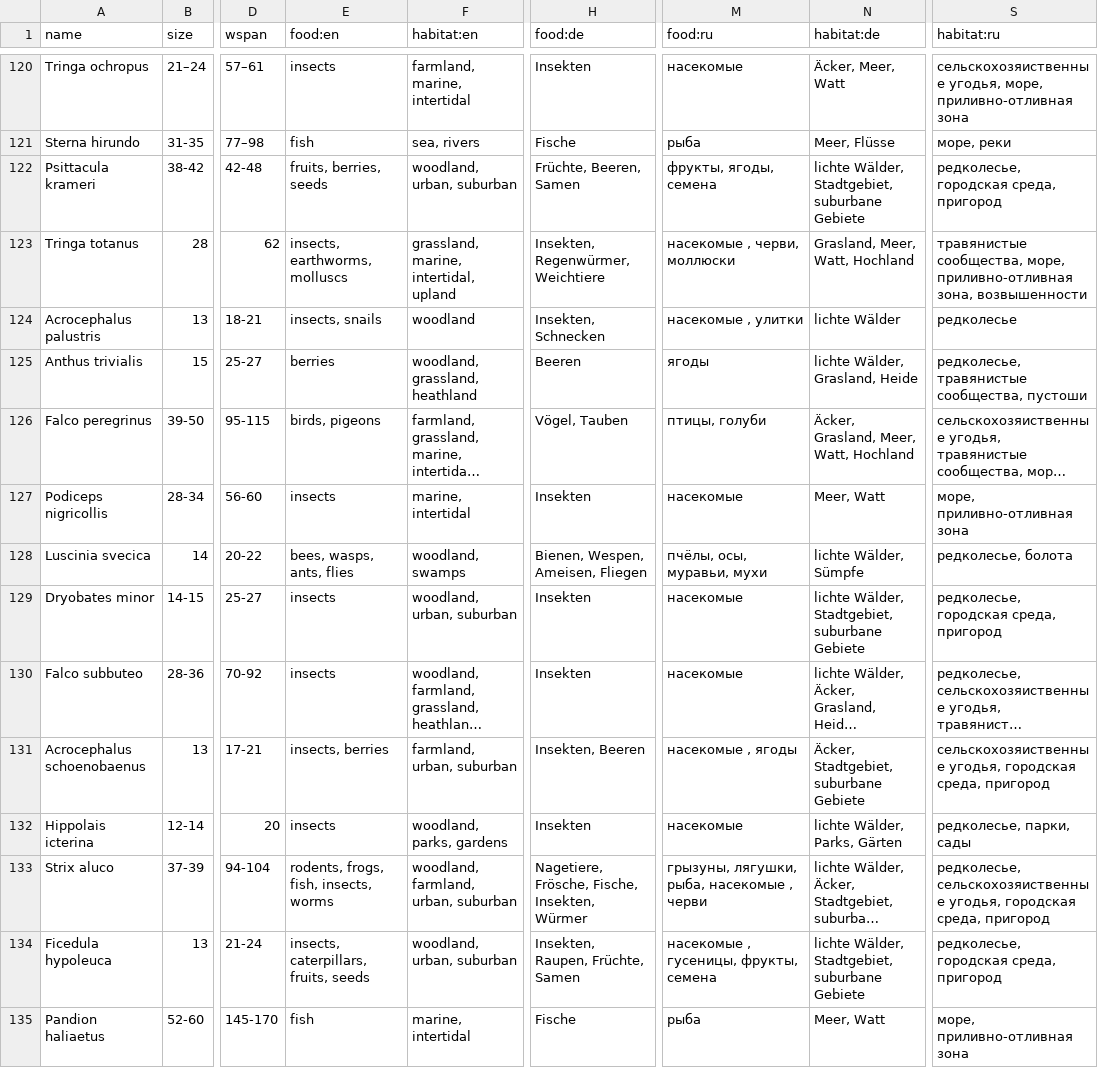
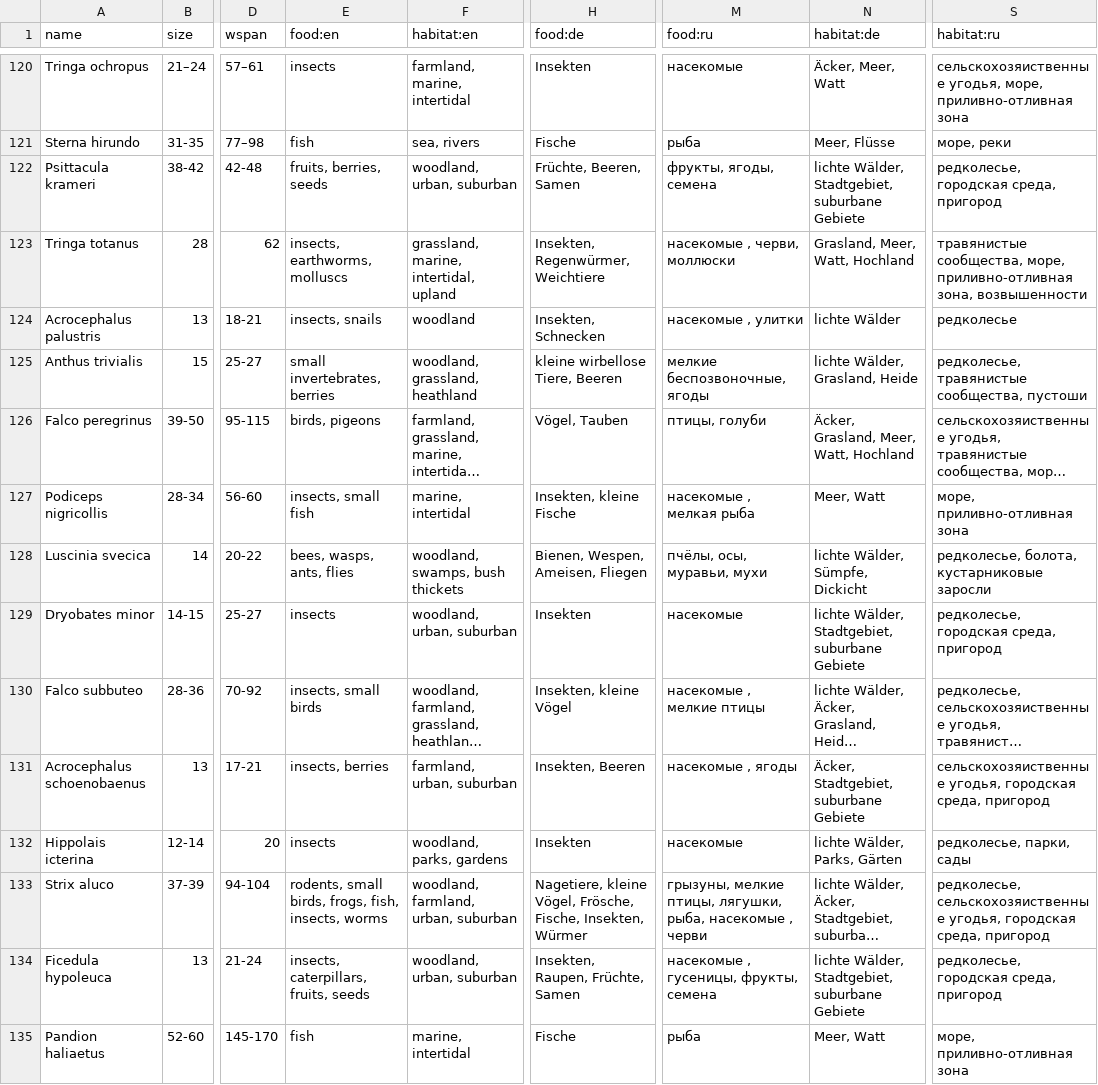
Before and after one commit to pschonev/anki-central-european-birds, a CSV file: src/data/info.csv, drawn as a sheet; only a part is shown, gaps mark what is left out; long unchanged cells end in …; the diff covers the shown part only; the diff names each change by its address in the sheet, - before the commit and + after, or states it on an @@ line.

Commit message:
fixed issue of habitats and foods with multiple words not translating

```diff
--- a/src/data/info.csv
+++ b/src/data/info.csv
-E125 (food:en): berries
+E125 (food:en): small invertebrates, berries
-H125 (food:de): Beeren
+H125 (food:de): kleine wirbellose Tiere, Beeren
-M125 (food:ru): ягоды
+M125 (food:ru): мелкие беспозвоночные, ягоды
-E127 (food:en): insects
+E127 (food:en): insects, small fish
-H127 (food:de): Insekten
+H127 (food:de): Insekten, kleine Fische
-M127 (food:ru): насекомые
+M127 (food:ru): насекомые , мелкая рыба
-F128 (habitat:en): woodland, swamps
+F128 (habitat:en): woodland, swamps, bush thickets
-N128 (habitat:de): lichte Wälder, Sümpfe
+N128 (habitat:de): lichte Wälder, Sümpfe, Dickicht
-S128 (habitat:ru): редколесье, болота
+S128 (habitat:ru): редколесье, болота, кустарниковые заросли
-E130 (food:en): insects
+E130 (food:en): insects, small birds
-H130 (food:de): Insekten
+H130 (food:de): Insekten, kleine Vögel
-M130 (food:ru): насекомые
+M130 (food:ru): насекомые , мелкие птицы
-E133 (food:en): rodents, frogs, fish, insects, worms
+E133 (food:en): rodents, small birds, frogs, fish, insects, worms
-H133 (food:de): Nagetiere, Frösche, Fische,…
+H133 (food:de): Nagetiere, kleine Vögel, Frösche, Fische,…
-M133 (food:ru): грызуны, лягушки, рыба,…
+M133 (food:ru): грызуны, мелкие птицы, лягушки, рыба,…
```
Also changed, not shown: 177 edited cells elsewhere in this file, src/data/facts.csv, src/data/facts_final.csv, 3 other files.
